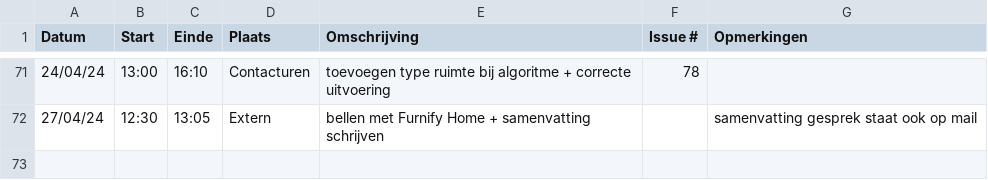
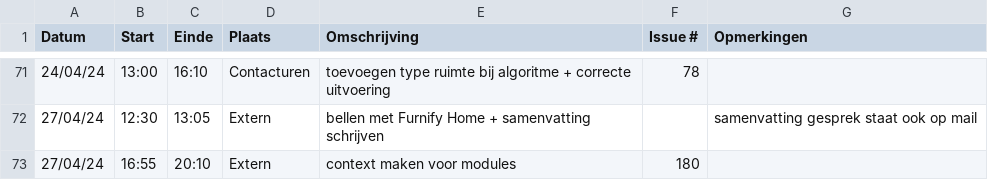
Before and after one commit to wiebe-vandendriessche/furnify, a CSV file: logboeken/Alexandra.Ganseman.csv, drawn as a sheet; only a part is shown, gaps mark what is left out; the diff names each change by its address in the sheet, - before the commit and + after, or states it on an @@ line.

Commit message:
Update Alexandra.Ganseman.csv

```diff
--- a/logboeken/Alexandra.Ganseman.csv
+++ b/logboeken/Alexandra.Ganseman.csv
+row 73: 27/04/24 | 16:55 | 20:10 | Extern | context maken voor modules | 180
```
